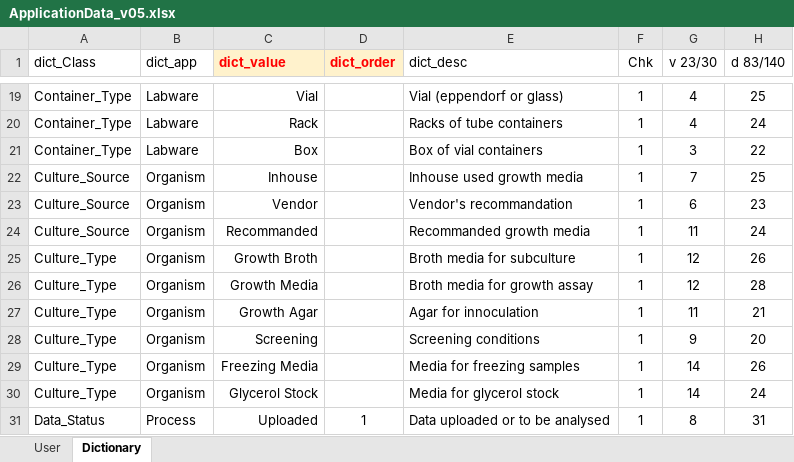
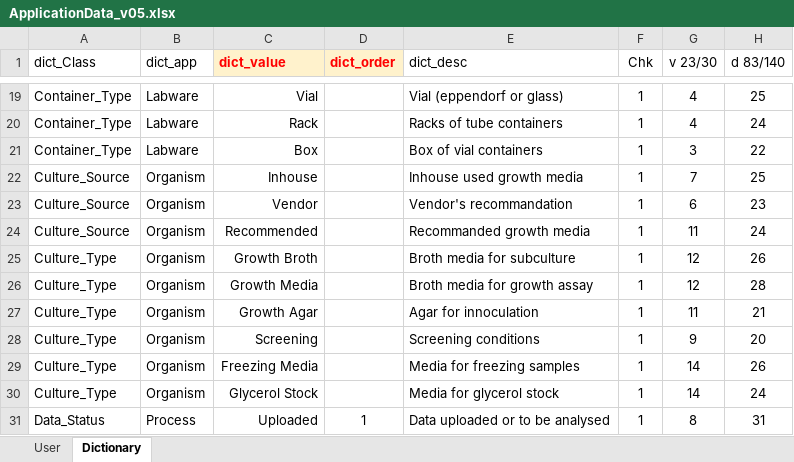
Before and after one commit to CO-ADD/adjCOADD, an Excel workbook: impdata/Data/ApplicationData_v05.xlsx, sheet Dictionary, drawn as a sheet; only a part is shown, gaps mark what is left out; values as stored, in another font and other column widths than the file's, no borders; the diff names each change by its address in the sheet, - before the commit and + after, or states it on an @@ line.

```diff
--- a/impdata/Data/ApplicationData_v05.xlsx (sheet Dictionary)
+++ b/impdata/Data/ApplicationData_v05.xlsx (sheet Dictionary)
-C24 (dict_value): Recommanded
+C24 (dict_value): Recommended
```
Also changed, not shown: 2 other files.
